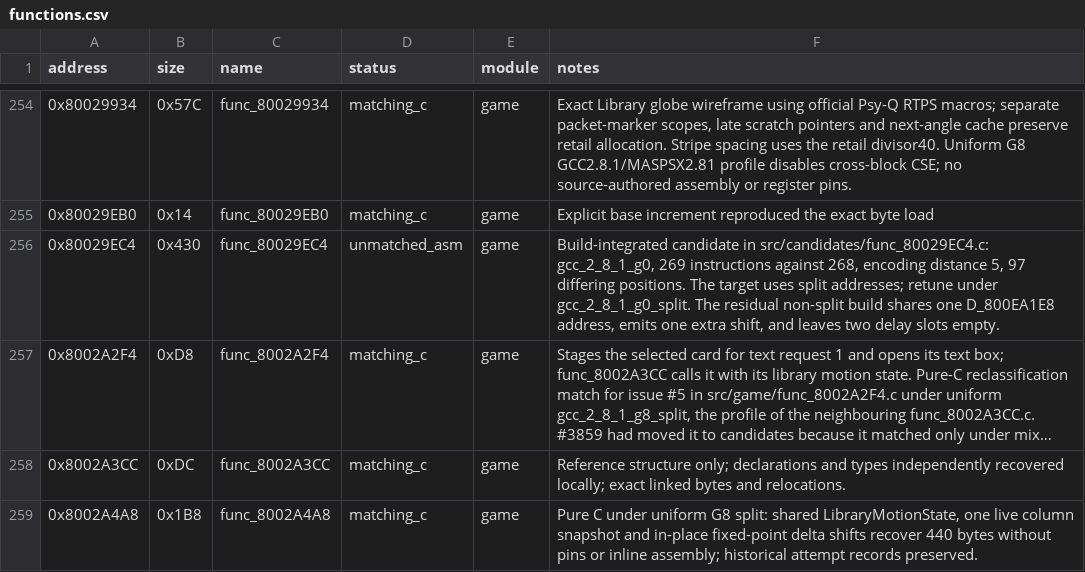
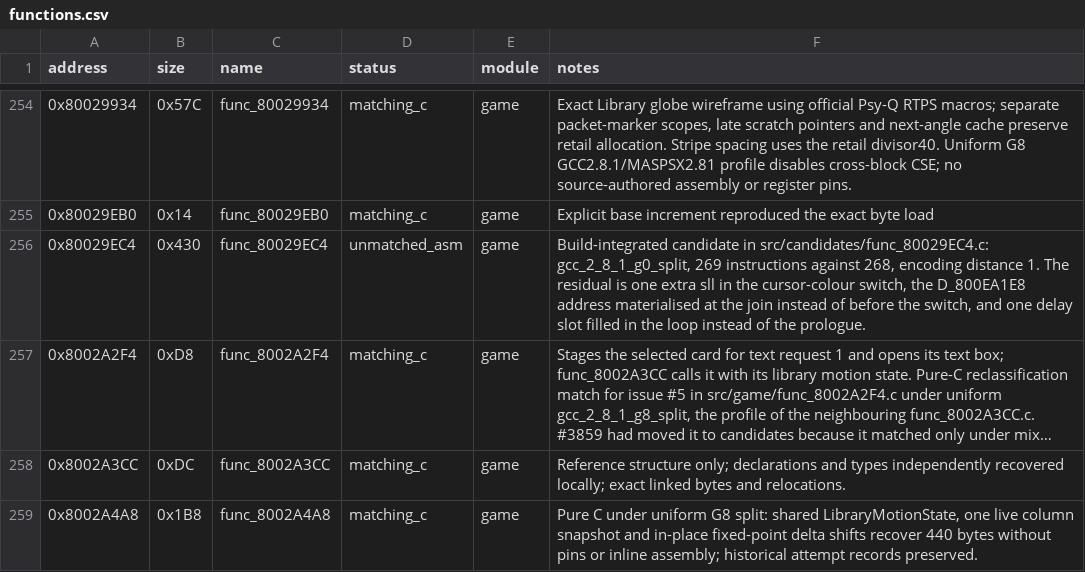
Before and after one commit to Unchiga/DecompRecomp, a CSV file: config/slus_01411/functions.csv, drawn as a sheet; only a part is shown, gaps mark what is left out; long unchanged cells end in …; the diff names each change by its address in the sheet, - before the commit and + after, or states it on an @@ line.

```diff
--- a/config/slus_01411/functions.csv
+++ b/config/slus_01411/functions.csv
-F256 (notes): …in src/candidates/func_80029EC4.c: gcc_2_8_1_g0, 269 instructions against 268, encoding distance 5, 97 differing positions. The target uses split addresses; retune under gcc_2_8_1_g0_split. The residual non-split build shares one D_800EA1E8 address, emits one extra shift, and leaves two delay slots empty.
+F256 (notes): …in src/candidates/func_80029EC4.c: gcc_2_8_1_g0_split, 269 instructions against 268, encoding distance 1. The residual is one extra sll in the cursor-colour switch, the D_800EA1E8 address materialised at the join instead of before the switch, and one delay slot filled in the loop instead of the prologue.
```
Also changed, not shown: 2 other files.
